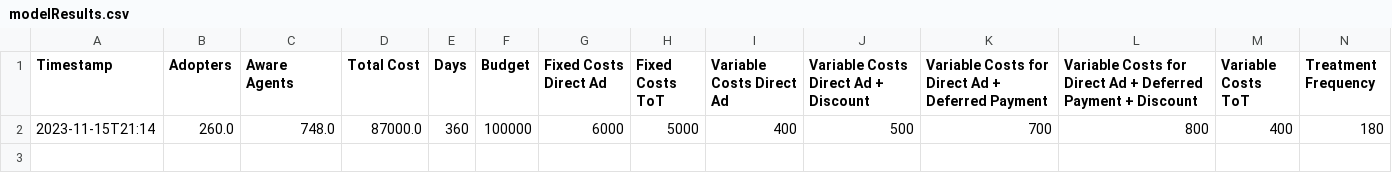
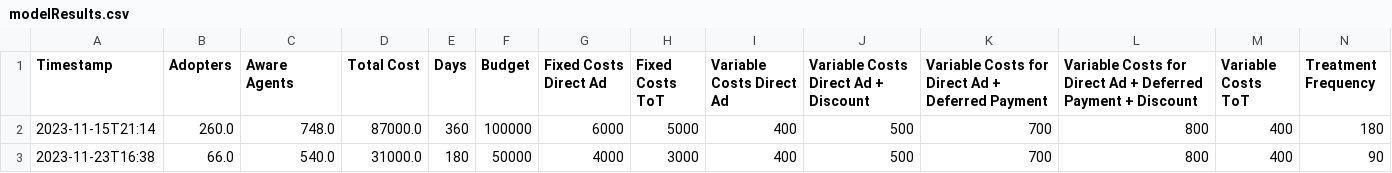
Before and after one commit to MIDisSa/automator, a CSV file: model-results-go-here/modelResults.csv, drawn as a sheet; only a part is shown; rows hold the shown columns only; the diff names each change by its address in the sheet, - before the commit and + after, or states it on an @@ line.

```diff
--- a/model-results-go-here/modelResults.csv
+++ b/model-results-go-here/modelResults.csv
+row 3: 2023-11-23T16:38 | 66.0 | 540.0 | 31000.0 | 180 | 50000 | 4000 | 3000 | 400 | 500 | 700 | 800 | 400 | 90
```
Also changed, not shown: 2 other files.
